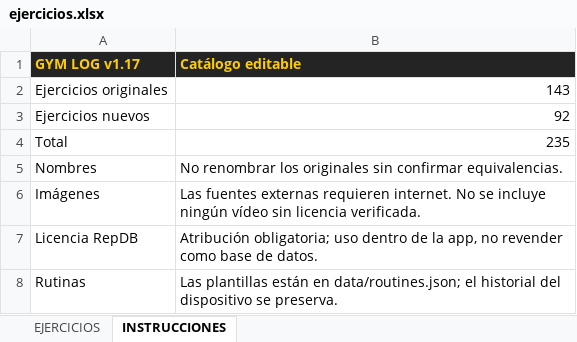
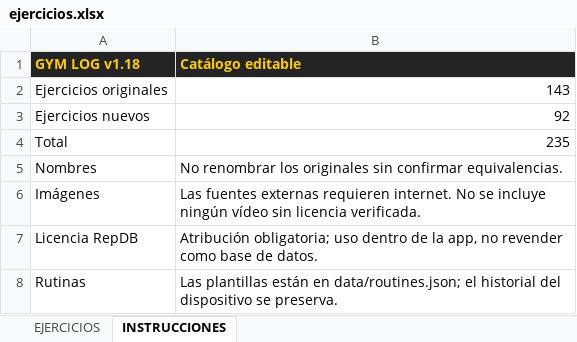
Before and after one commit to JMRB92/GYMLOG_pruebas, an Excel workbook: data/ejercicios.xlsx, sheet INSTRUCCIONES, drawn as a sheet; values as stored, in another font and other column widths than the file's, no borders; the diff names each change by its address in the sheet, - before the commit and + after, or states it on an @@ line.

```diff
--- a/data/ejercicios.xlsx (sheet INSTRUCCIONES)
+++ b/data/ejercicios.xlsx (sheet INSTRUCCIONES)
-A1: GYM LOG v1.17
+A1: GYM LOG v1.18
```
Also changed, not shown: sheet EJERCICIOS, 7 other files.
